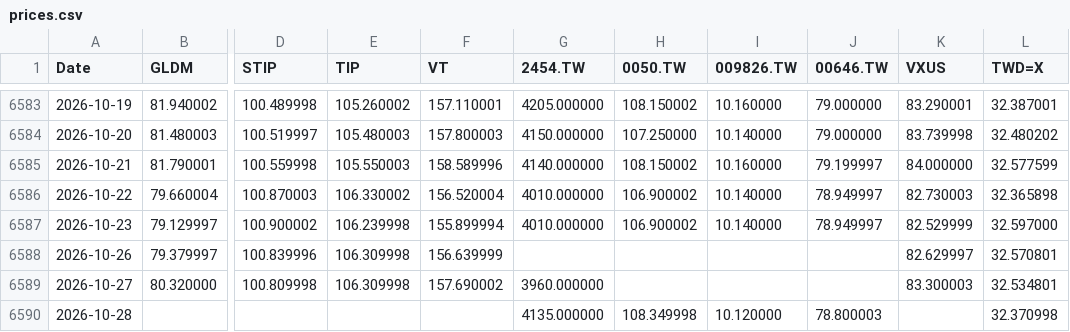
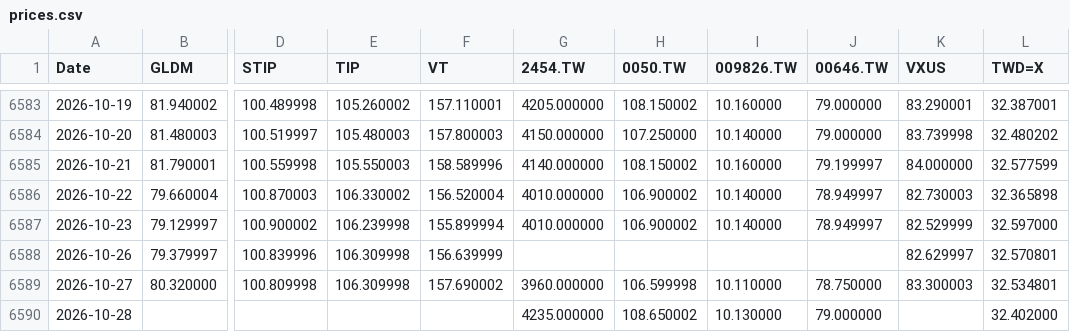
Before and after one commit to Nowar/sspp-try, a CSV file: data/prices.csv, drawn as a sheet; only a part is shown, gaps mark what is left out; the diff names each change by its address in the sheet, - before the commit and + after, or states it on an @@ line.

```diff
--- a/data/prices.csv
+++ b/data/prices.csv
-H6589 (0050.TW): (empty)
+H6589 (0050.TW): 106.599998
-I6589 (009826.TW): (empty)
+I6589 (009826.TW): 10.110000
-J6589 (00646.TW): (empty)
+J6589 (00646.TW): 78.750000
-G6590 (2454.TW): 4135.000000
+G6590 (2454.TW): 4235.000000
-H6590 (0050.TW): 108.349998
+H6590 (0050.TW): 108.650002
-I6590 (009826.TW): 10.120000
+I6590 (009826.TW): 10.130000
-J6590 (00646.TW): 78.800003
+J6590 (00646.TW): 79.000000
-L6590 (TWD=X): 32.370998
+L6590 (TWD=X): 32.402000
```
